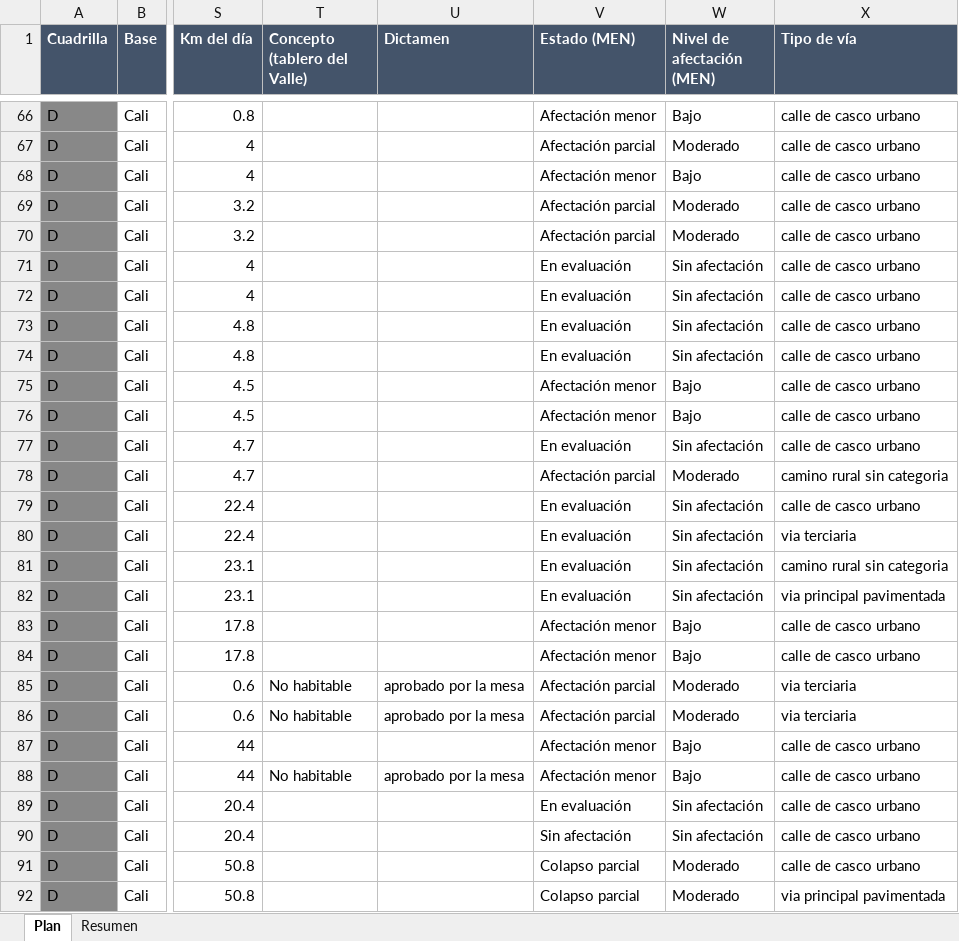
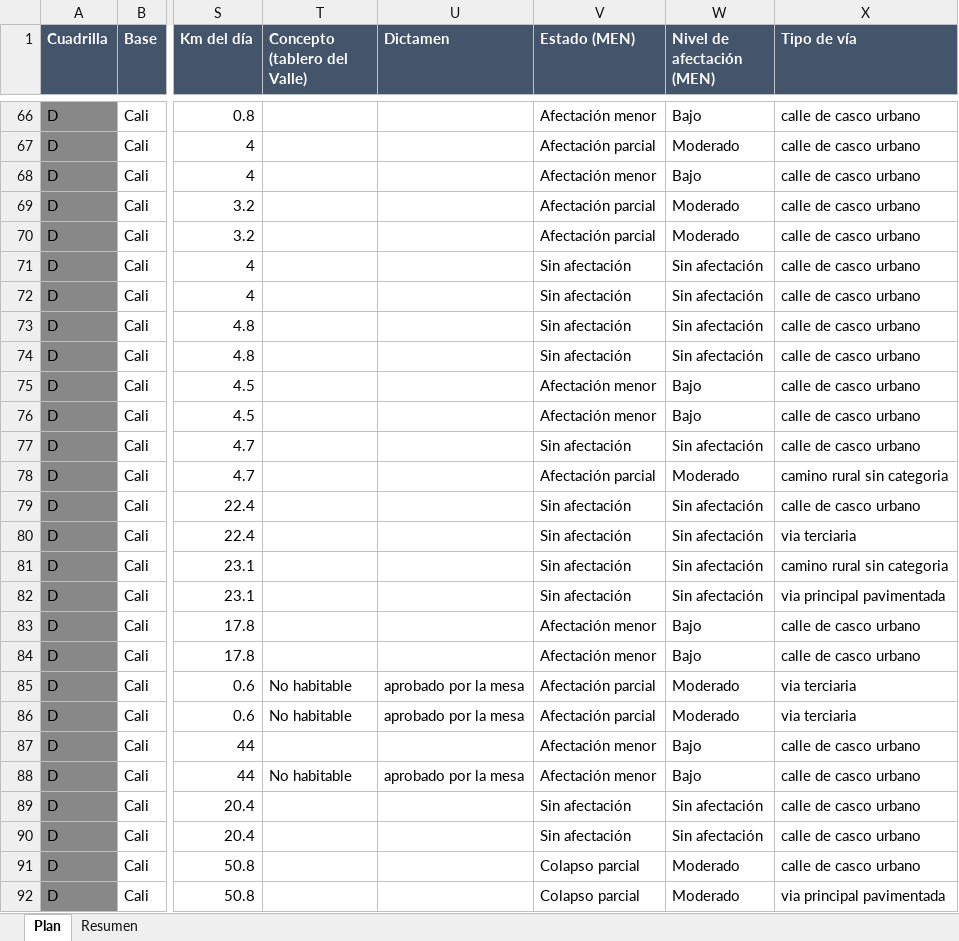
Before and after one commit to AngelaLop/visor-emergencia-escolar, an Excel workbook: public/datos/plan_cuadrillas_todas_4_cuadrillas.xlsx, sheet Plan, drawn as a sheet; only a part is shown, gaps mark what is left out; values as stored, in another font and other column widths than the file's, no borders; the diff names each change by its address in the sheet, - before the commit and + after, or states it on an @@ line.

Commit message:
Risaralda entra al visor como contrato aparte, con las cuadrillas en territorio contiguo
La pantalla del plan gana un primer nivel Valle / Risaralda. No son cinco
alcances del mismo trabajo: los tres del Valle son alternativas de un pedido y
el de Risaralda es otro, que se contrata aparte, con otras cuadrillas y otra
base. Puestos en una sola fila de botones se leian como lo mismo.

Lo que fija el TdR sigue siendo del Valle, que es donde hay un documento. Los 15
dias por cuadrilla de Risaralda son un supuesto de planeacion y la pantalla lo
dice con esas palabras, para no atribuirle a ese contrato una clausula que nadie
firmo.

Risaralda son 60 sedes ruteables de las 63 del listado V5, 3 cuadrillas con base
en Pereira, 14 dias de calendario y 39 dias-cuadrilla de los 45 que caben. Las
tres trabajan un territorio de una sola pieza. El costo de operarlo desde
Armenia va aparte, como 6,6 h que se suman: es el viaje de la vispera y el del
regreso, tomado del cache de Mapbox y no del solucionador, asi que no arrastra
su brecha de convergencia.

El mapa dibuja cada municipio del color de su cuadrilla y lo dice en el globo.
El color sale del escenario que se esta mirando y no del archivo de limites,
para que cambiar de boton no deje los colores del anterior.

La lista del MEN pasa de 701 sedes a 486: Risaralda salio del consolidado V2 y
entro del V5, y solo 2 de sus 63 sedes estaban antes.

Tres correcciones del mapa:

  - Las bases salian de `lugares.tipo`, que con dos contratos habria dibujado
    Cali estando en Risaralda. Ahora salen del escenario activo.
  - El rombo de la base se dibujaba debajo de los pines y desaparecia bajo las
    siete sedes urbanas de Pereira.
  - El dia se calculaba con semanas de cinco y son seis desde el 18-sep, asi que
    desde el dia 6 se prendian camas de dias que no habian llegado.

El encuadre al entrar a un escenario incluye ahora donde duerme la cuadrilla y
no solo las sedes: en Risaralda dejaba fuera Armenia y Cartago, donde el plan
pasa noches de verdad.

```diff
--- a/public/datos/plan_cuadrillas_todas_4_cuadrillas.xlsx (sheet Plan)
+++ b/public/datos/plan_cuadrillas_todas_4_cuadrillas.xlsx (sheet Plan)
-V71:V74 (Estado (MEN)): En evaluación
+V71:V74 (Estado (MEN)): Sin afectación
-V77 (Estado (MEN)): En evaluación
+V77 (Estado (MEN)): Sin afectación
-V79:V82 (Estado (MEN)): En evaluación
+V79:V82 (Estado (MEN)): Sin afectación
-V89 (Estado (MEN)): En evaluación
+V89 (Estado (MEN)): Sin afectación
```
Also changed, not shown: sheet Resumen, public/datos/plan_cuadrillas_bid.xlsx, public/datos/plan_cuadrillas_por_municipio.xlsx, 11 other files.
